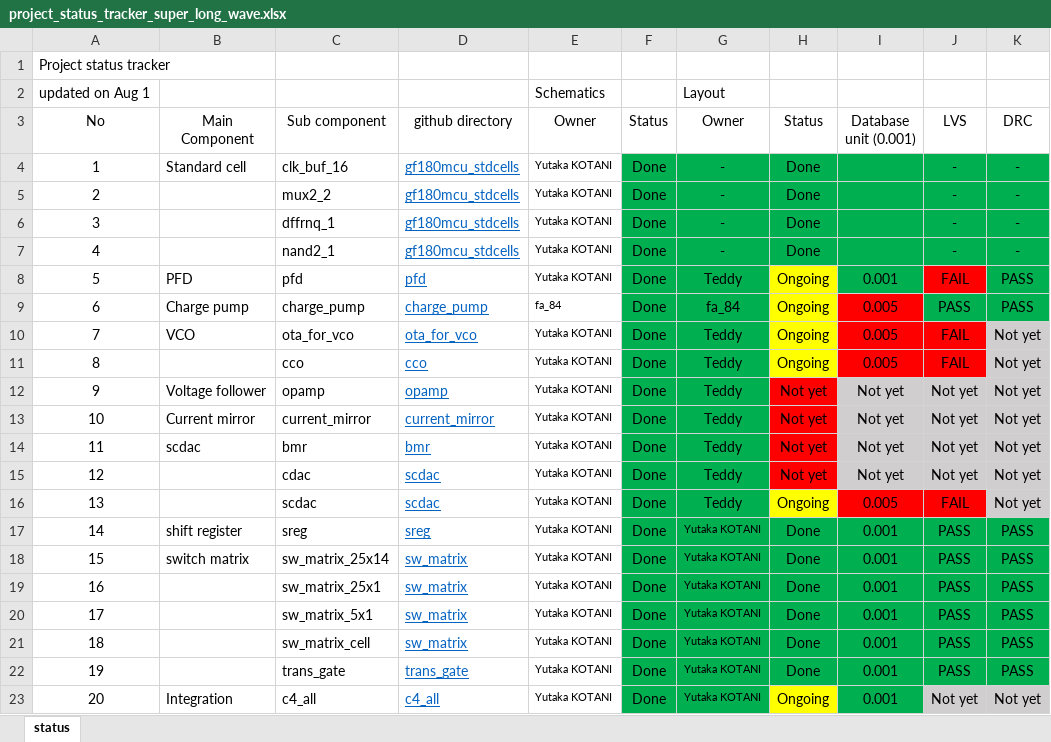
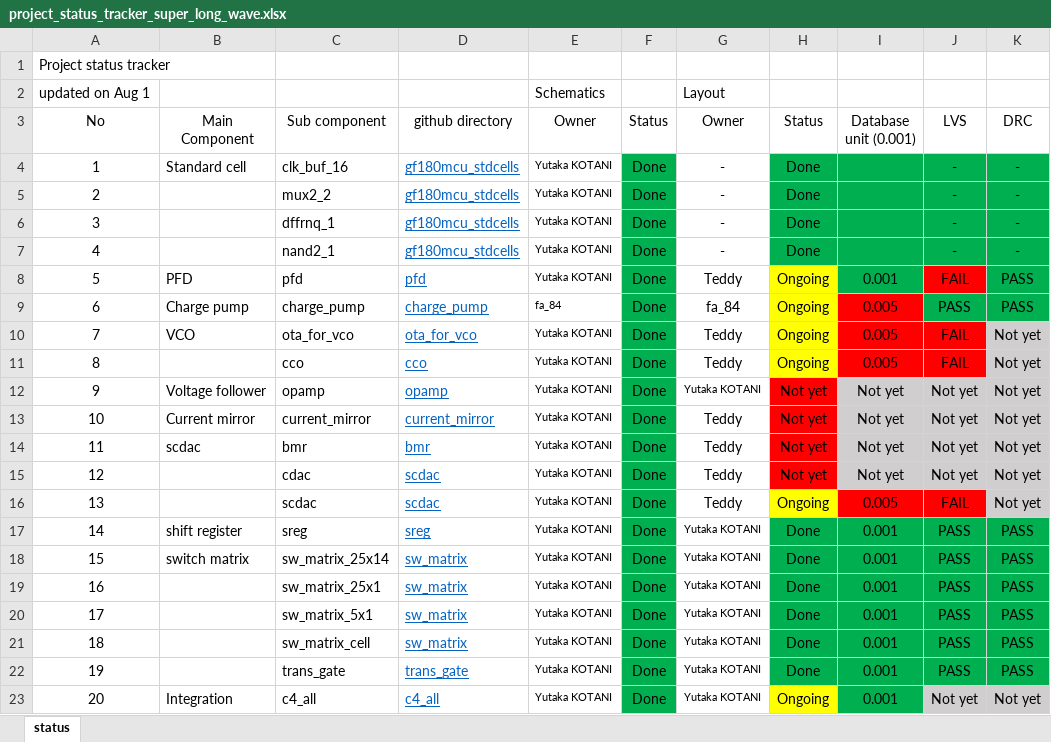
Before and after one commit to yutaka-kotani-stj/2026_sscs_gf180, an Excel workbook: review/project_status_tracker_super_long_wave.xlsx, sheet status, drawn as a sheet; values as stored, in another font and other column widths than the file's, no borders; the diff names each change by its address in the sheet, - before the commit and + after, or states it on an @@ line.

Commit message:
updated project status tracker

```diff
--- a/review/project_status_tracker_super_long_wave.xlsx (sheet status)
+++ b/review/project_status_tracker_super_long_wave.xlsx (sheet status)
-G4:G23 fill: #00B050
+G4:G23 fill: none
-G12 (Owner): Teddy
+G12 (Owner): Yutaka KOTANI
@@ G12 text size: smaller @@
```
